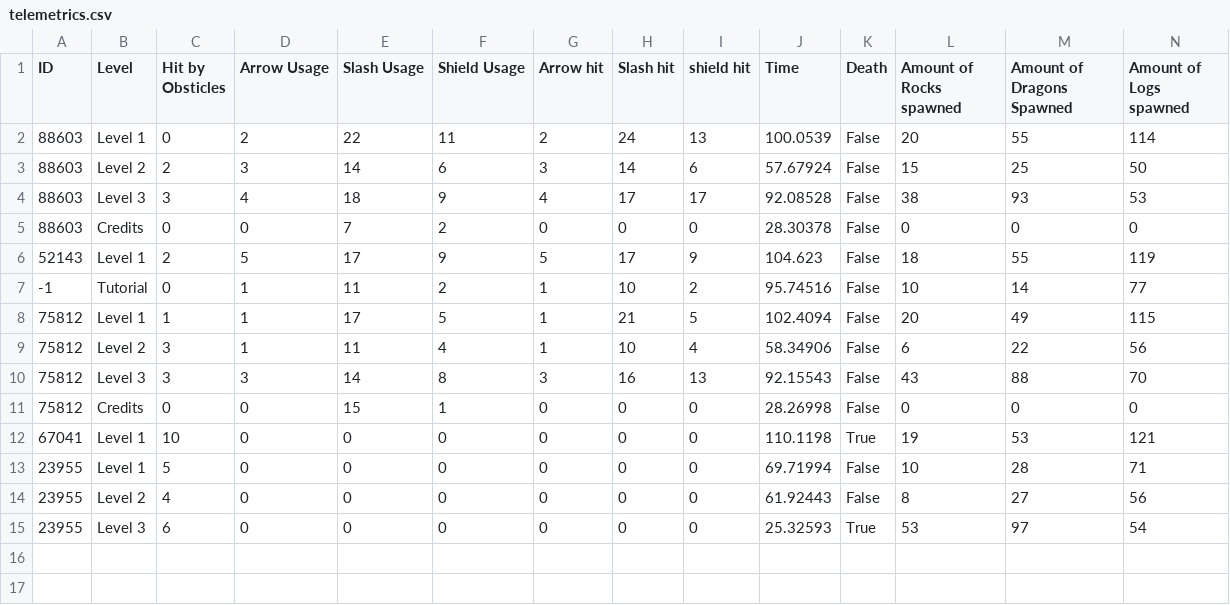
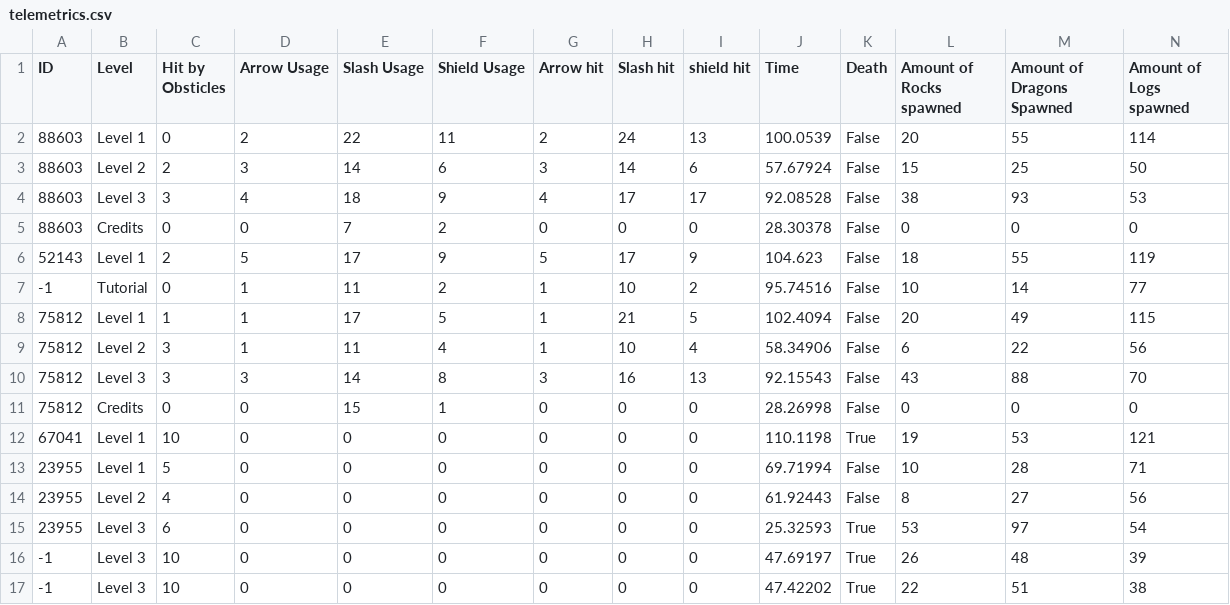
Before and after one commit to RamilHinshaw/ICT-GameJam-SU-2021, a CSV file: Assets/telemetrics.csv, drawn as a sheet; only a part is shown; rows hold the shown columns only; the diff names each change by its address in the sheet, - before the commit and + after, or states it on an @@ line.

Commit message:
Adding the change to level 3

```diff
--- a/Assets/telemetrics.csv
+++ b/Assets/telemetrics.csv
+row 16: -1 | Level 3 | 10 | 0 | 0 | 0 | 0 | 0 | 0 | 47.69197 | True | 26 | 48 | 39
+row 17: -1 | Level 3 | 10 | 0 | 0 | 0 | 0 | 0 | 0 | 47.42202 | True | 22 | 51 | 38
```
Also changed, not shown: 1 other file.
